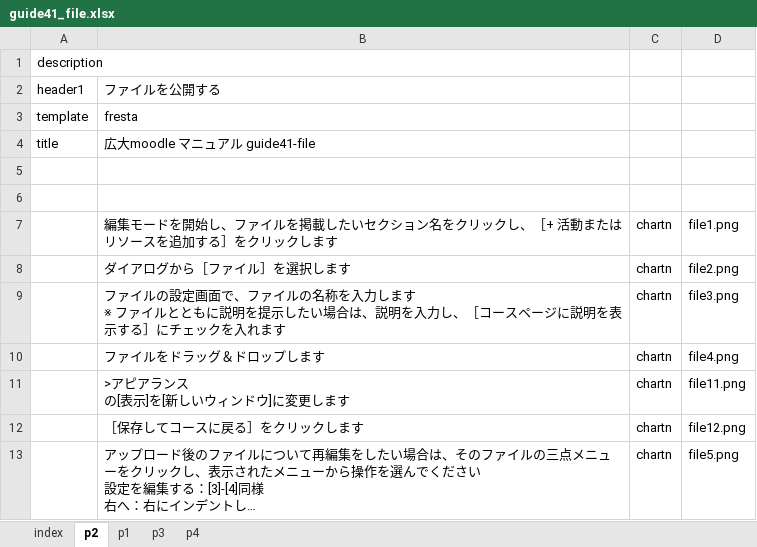
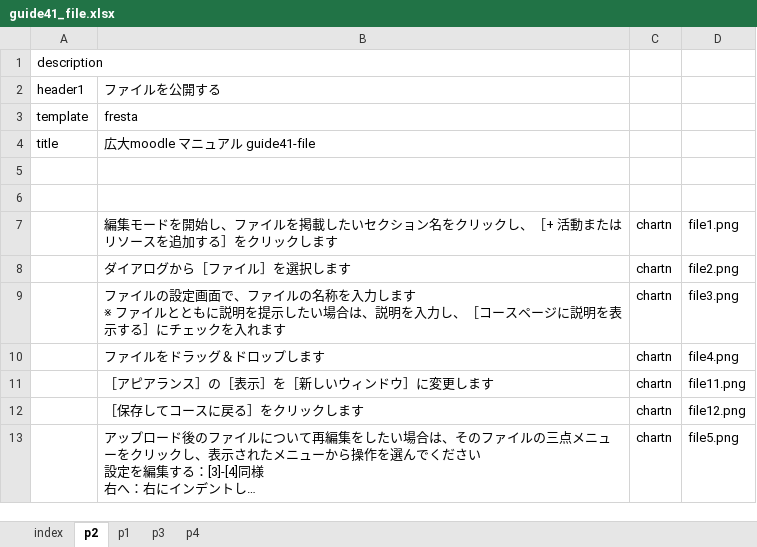
Before and after one commit to imc-lms-adm/support-vle-man, an Excel workbook: guide41_file.xlsx, sheet p2, drawn as a sheet; long unchanged cells end in …; values as stored, in another font and other column widths than the file's, no borders; ↵ is a line break in a cell; the diff names each change by its address in the sheet, - before the commit and + after, or states it on an @@ line.

Commit message:
Add files via upload

```diff
--- a/guide41_file.xlsx (sheet p2)
+++ b/guide41_file.xlsx (sheet p2)
-B11: >アピアランス ↵ の[表示]を[新しいウィンドウ]に変更します
+B11: ［アピアランス］の［表示］を［新しいウィンドウ］に変更します
```
